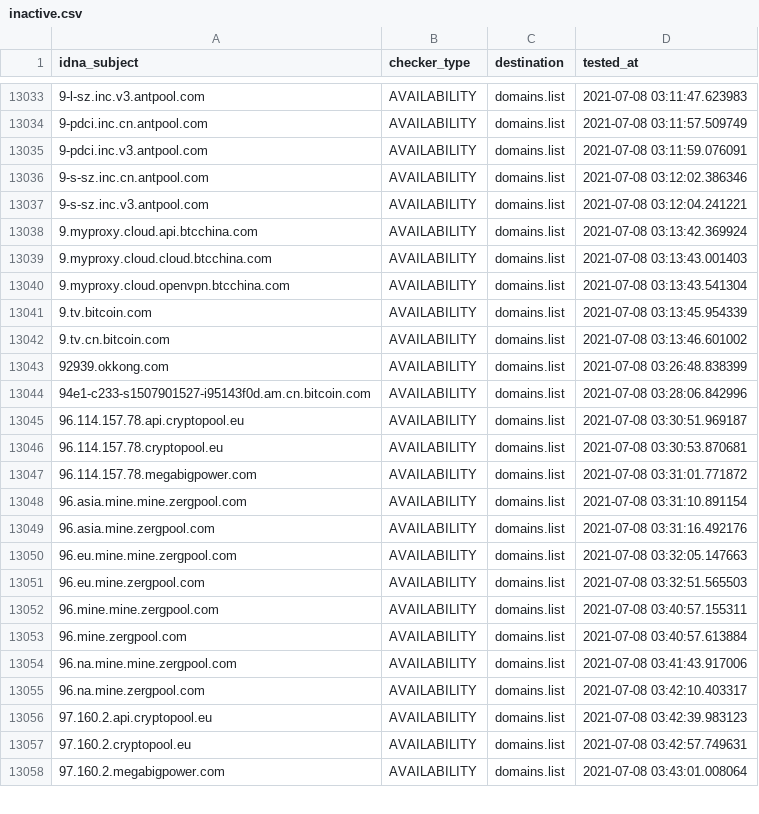
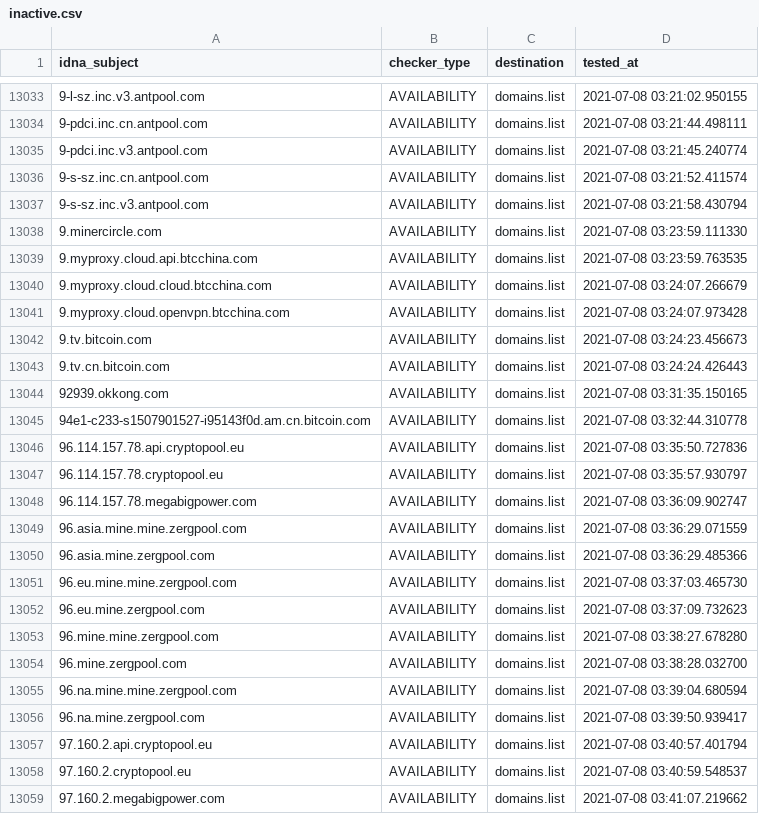
Before and after one commit to Ultimate-Hosts-Blacklist/ZeroDot1_CoinBlockerLists, a CSV file: .pyfunceble/inactive.csv, drawn as a sheet; only a part is shown, gaps mark what is left out; addresses are those after the commit; the diff covers the shown part only; the diff names each change by its address in the sheet, - before the commit and + after, or states it on an @@ line.

```diff
--- a/.pyfunceble/inactive.csv
+++ b/.pyfunceble/inactive.csv
-D13033 (tested_at): 2021-07-08 03:11:47.623983
+D13033 (tested_at): 2021-07-08 03:21:02.950155
-D13034 (tested_at): 2021-07-08 03:11:57.509749
+D13034 (tested_at): 2021-07-08 03:21:44.498111
-D13035 (tested_at): 2021-07-08 03:11:59.076091
+D13035 (tested_at): 2021-07-08 03:21:45.240774
-D13036 (tested_at): 2021-07-08 03:12:02.386346
+D13036 (tested_at): 2021-07-08 03:21:52.411574
-D13037 (tested_at): 2021-07-08 03:12:04.241221
+D13037 (tested_at): 2021-07-08 03:21:58.430794
+row 13038: 9.minercircle.com | AVAILABILITY | domains.list | 2021-07-08 03:23:59.111330
-D13039 (tested_at): 2021-07-08 03:13:42.369924
+D13039 (tested_at): 2021-07-08 03:23:59.763535
-D13040 (tested_at): 2021-07-08 03:13:43.001403
+D13040 (tested_at): 2021-07-08 03:24:07.266679
-D13041 (tested_at): 2021-07-08 03:13:43.541304
+D13041 (tested_at): 2021-07-08 03:24:07.973428
-D13042 (tested_at): 2021-07-08 03:13:45.954339
+D13042 (tested_at): 2021-07-08 03:24:23.456673
-D13043 (tested_at): 2021-07-08 03:13:46.601002
+D13043 (tested_at): 2021-07-08 03:24:24.426443
-D13044 (tested_at): 2021-07-08 03:26:48.838399
+D13044 (tested_at): 2021-07-08 03:31:35.150165
-D13045 (tested_at): 2021-07-08 03:28:06.842996
+D13045 (tested_at): 2021-07-08 03:32:44.310778
-D13046 (tested_at): 2021-07-08 03:30:51.969187
+D13046 (tested_at): 2021-07-08 03:35:50.727836
-D13047 (tested_at): 2021-07-08 03:30:53.870681
+D13047 (tested_at): 2021-07-08 03:35:57.930797
-D13048 (tested_at): 2021-07-08 03:31:01.771872
+D13048 (tested_at): 2021-07-08 03:36:09.902747
-D13049 (tested_at): 2021-07-08 03:31:10.891154
+D13049 (tested_at): 2021-07-08 03:36:29.071559
-D13050 (tested_at): 2021-07-08 03:31:16.492176
+D13050 (tested_at): 2021-07-08 03:36:29.485366
-D13051 (tested_at): 2021-07-08 03:32:05.147663
+D13051 (tested_at): 2021-07-08 03:37:03.465730
-D13052 (tested_at): 2021-07-08 03:32:51.565503
+D13052 (tested_at): 2021-07-08 03:37:09.732623
-D13053 (tested_at): 2021-07-08 03:40:57.155311
+D13053 (tested_at): 2021-07-08 03:38:27.678280
-D13054 (tested_at): 2021-07-08 03:40:57.613884
+D13054 (tested_at): 2021-07-08 03:38:28.032700
-D13055 (tested_at): 2021-07-08 03:41:43.917006
+D13055 (tested_at): 2021-07-08 03:39:04.680594
-D13056 (tested_at): 2021-07-08 03:42:10.403317
+D13056 (tested_at): 2021-07-08 03:39:50.939417
-D13057 (tested_at): 2021-07-08 03:42:39.983123
+D13057 (tested_at): 2021-07-08 03:40:57.401794
-D13058 (tested_at): 2021-07-08 03:42:57.749631
+D13058 (tested_at): 2021-07-08 03:40:59.548537
-D13059 (tested_at): 2021-07-08 03:43:01.008064
+D13059 (tested_at): 2021-07-08 03:41:07.219662
```
Also changed, not shown: 12 added rows and 100 edited cells elsewhere in this file, 11 other files.
